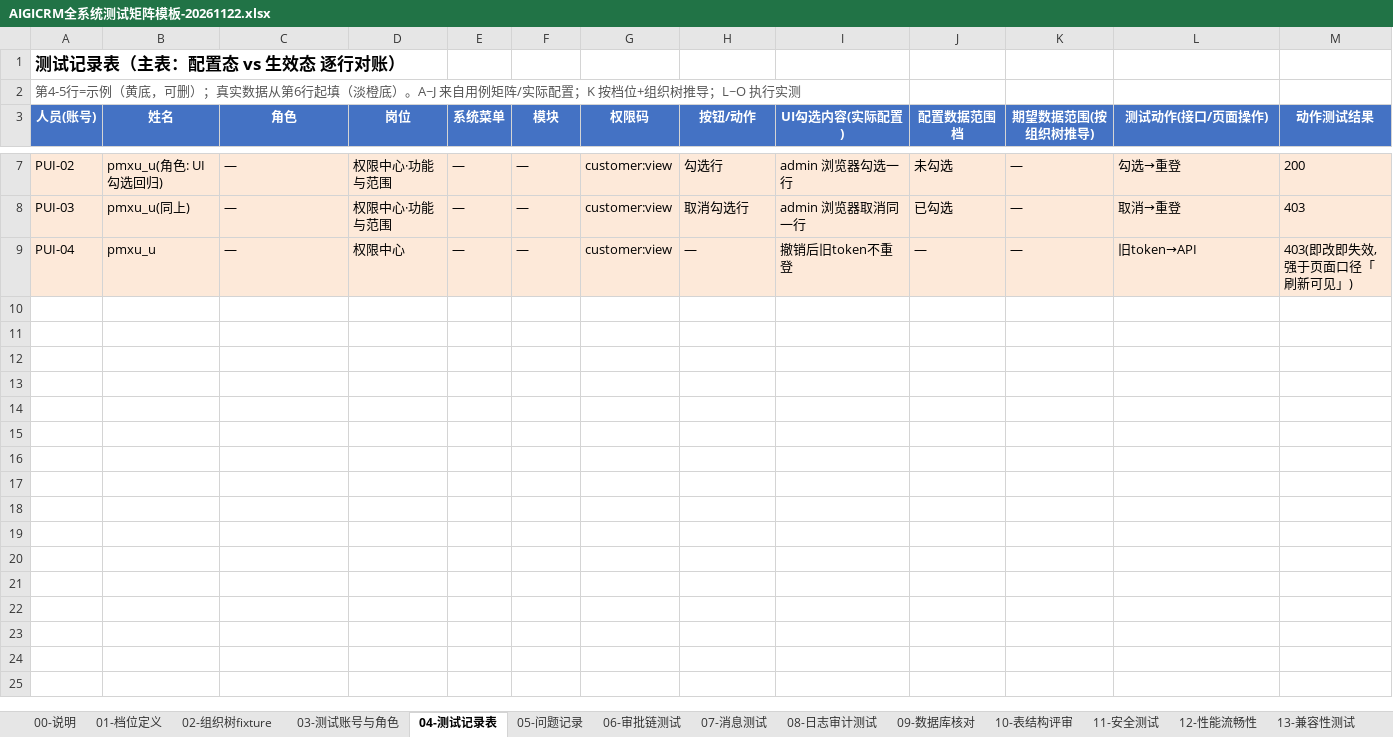
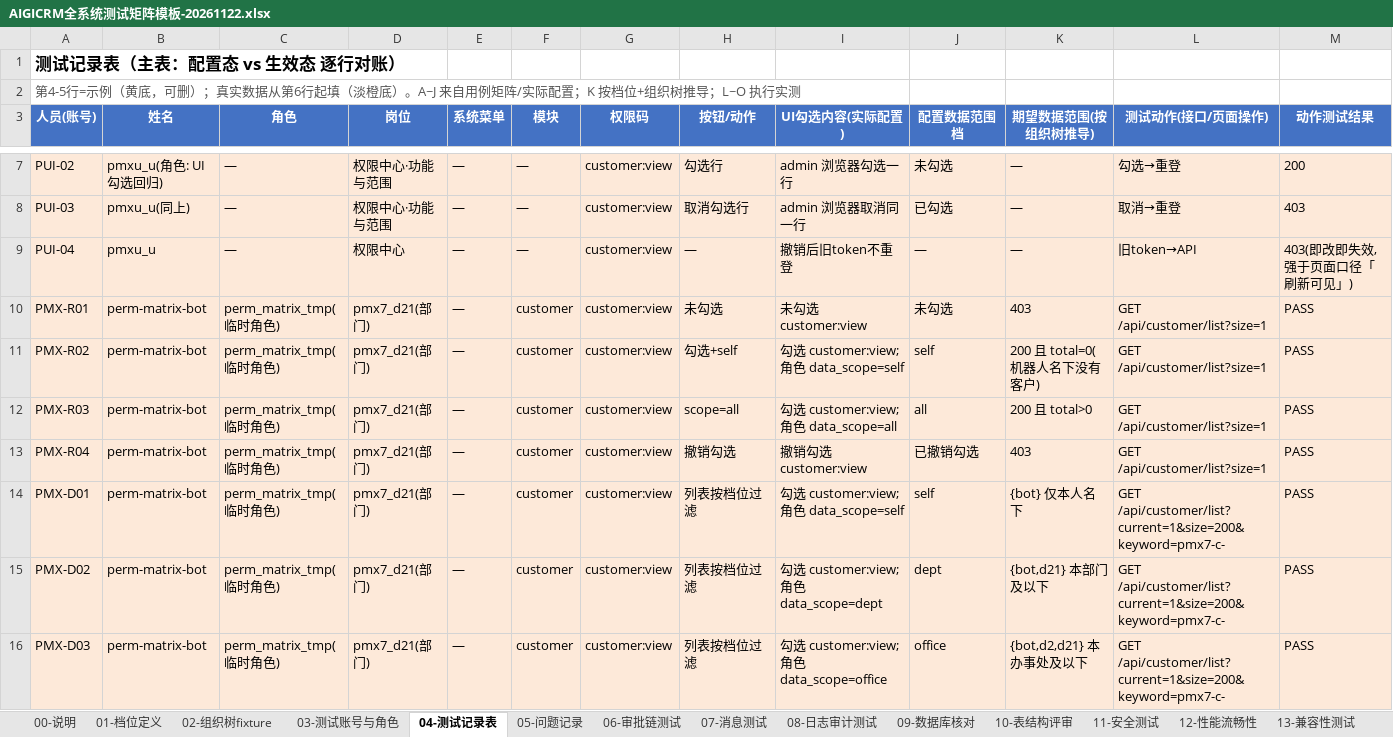
Before and after one commit to Eastdongjun/AigiCRM, an Excel workbook: 02-迭代源代码/AIGICRM全系统测试矩阵模板-20261122.xlsx, sheet 04-测试记录表, drawn as a sheet; only a part is shown, gaps mark what is left out; values as stored, in another font and other column widths than the file's, no borders; rows hold the shown columns only; the diff covers the shown part only; the diff names each change by its address in the sheet, - before the commit and + after, or states it on an @@ line.

```diff
--- a/02-迭代源代码/AIGICRM全系统测试矩阵模板-20261122.xlsx (sheet 04-测试记录表)
+++ b/02-迭代源代码/AIGICRM全系统测试矩阵模板-20261122.xlsx (sheet 04-测试记录表)
+row 10: PMX-R01 | perm-matrix-bot | perm_matrix_tmp(临时角色) | pmx7_d21(部门) | — | customer | customer:view | 未勾选 | 未勾选 customer:view | 未勾选 | 403 | GET /api/customer/list?size=1 | PASS
+row 11: PMX-R02 | perm-matrix-bot | perm_matrix_tmp(临时角色) | pmx7_d21(部门) | — | customer | customer:view | 勾选+self | 勾选 customer:view; 角色 data_scope=self | self | 200 且 total=0(机器人名下没有客户) | GET /api/customer/list?size=1 | PASS
+row 12: PMX-R03 | perm-matrix-bot | perm_matrix_tmp(临时角色) | pmx7_d21(部门) | — | customer | customer:view | scope=all | 勾选 customer:view; 角色 data_scope=all | all | 200 且 total>0 | GET /api/customer/list?size=1 | PASS
+row 13: PMX-R04 | perm-matrix-bot | perm_matrix_tmp(临时角色) | pmx7_d21(部门) | — | customer | customer:view | 撤销勾选 | 撤销勾选 customer:view | 已撤销勾选 | 403 | GET /api/customer/list?size=1 | PASS
+row 14: PMX-D01 | perm-matrix-bot | perm_matrix_tmp(临时角色) | pmx7_d21(部门) | — | customer | customer:view | 列表按档位过滤 | 勾选 customer:view; 角色 data_scope=self | self | {bot} 仅本人名下 | GET /api/customer/list?current=1&size=200&keyword=pmx7-c- | PASS
+row 15: PMX-D02 | perm-matrix-bot | perm_matrix_tmp(临时角色) | pmx7_d21(部门) | — | customer | customer:view | 列表按档位过滤 | 勾选 customer:view; 角色 data_scope=dept | dept | {bot,d21} 本部门及以下 | GET /api/customer/list?current=1&size=200&keyword=pmx7-c- | PASS
+row 16: PMX-D03 | perm-matrix-bot | perm_matrix_tmp(临时角色) | pmx7_d21(部门) | — | customer | customer:view | 列表按档位过滤 | 勾选 customer:view; 角色 data_scope=office | office | {bot,d2,d21} 本办事处及以下 | GET /api/customer/list?current=1&size=200&keyword=pmx7-c- | PASS
```
Also changed, not shown: 6 added rows elsewhere in this sheet, sheet 11-安全测试, sheet 05-问题记录.
